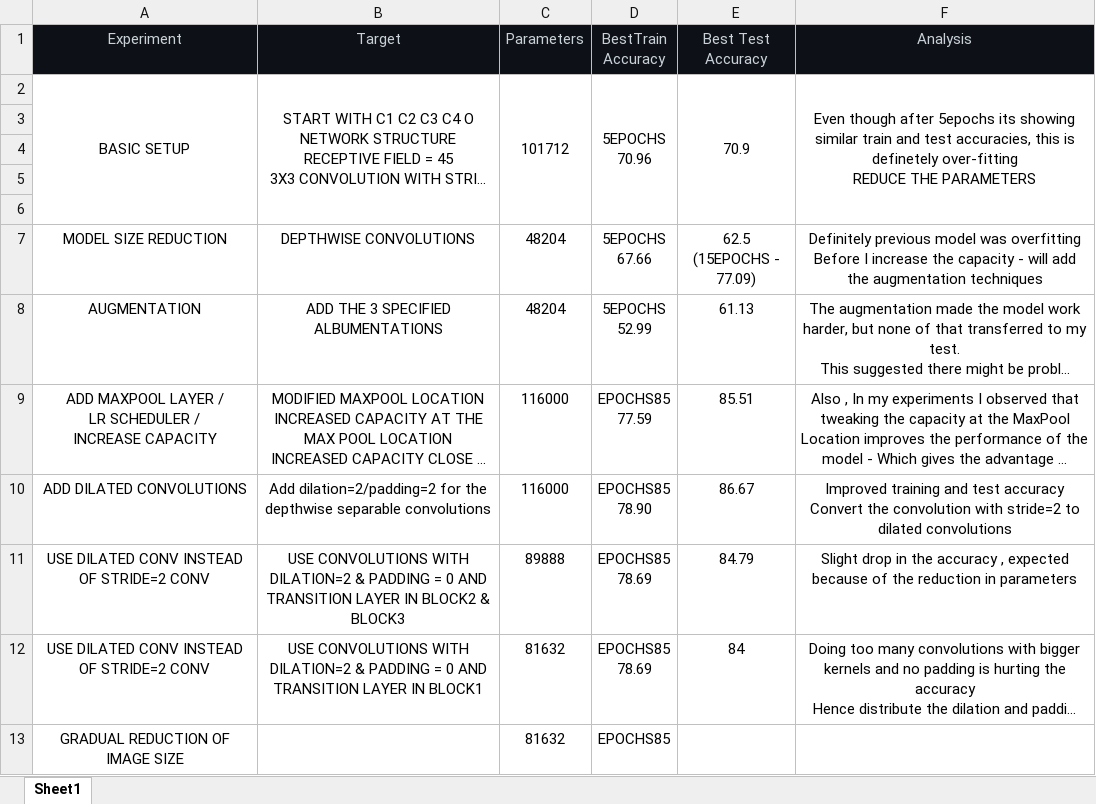
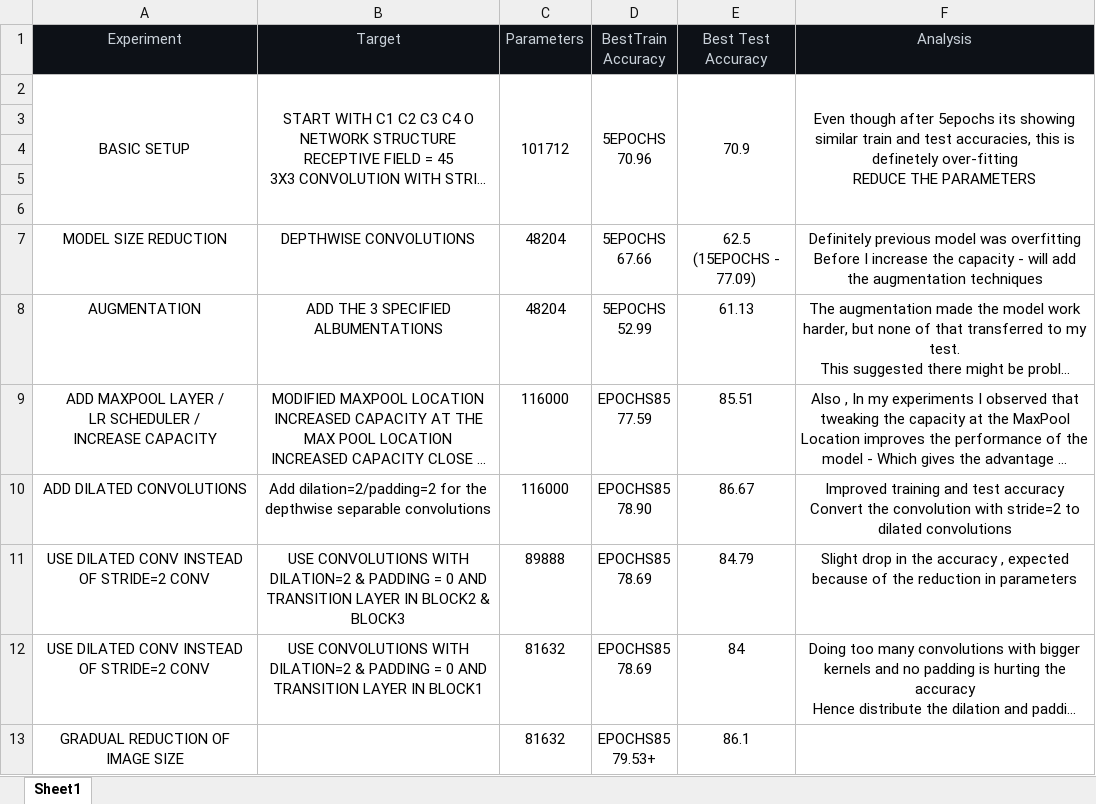
Before and after one commit to raghunadh-eva/eva6, an Excel workbook: S7_ASSIGNMENT/SUMMARY.xlsx, sheet Sheet1, drawn as a sheet; long unchanged cells end in …; values as stored, in another font and other column widths than the file's, no borders; ↵ is a line break in a cell; the diff names each change by its address in the sheet, - before the commit and + after, or states it on an @@ line.

```diff
--- a/S7_ASSIGNMENT/SUMMARY.xlsx (sheet Sheet1)
+++ b/S7_ASSIGNMENT/SUMMARY.xlsx (sheet Sheet1)
-D13 (BestTrain Accuracy): EPOCHS85
+D13 (BestTrain Accuracy): EPOCHS85 ↵ 79.53+
-E13 (Best Test Accuracy): (empty)
+E13 (Best Test Accuracy): 86.1
```
Also changed, not shown: 1 other file.
